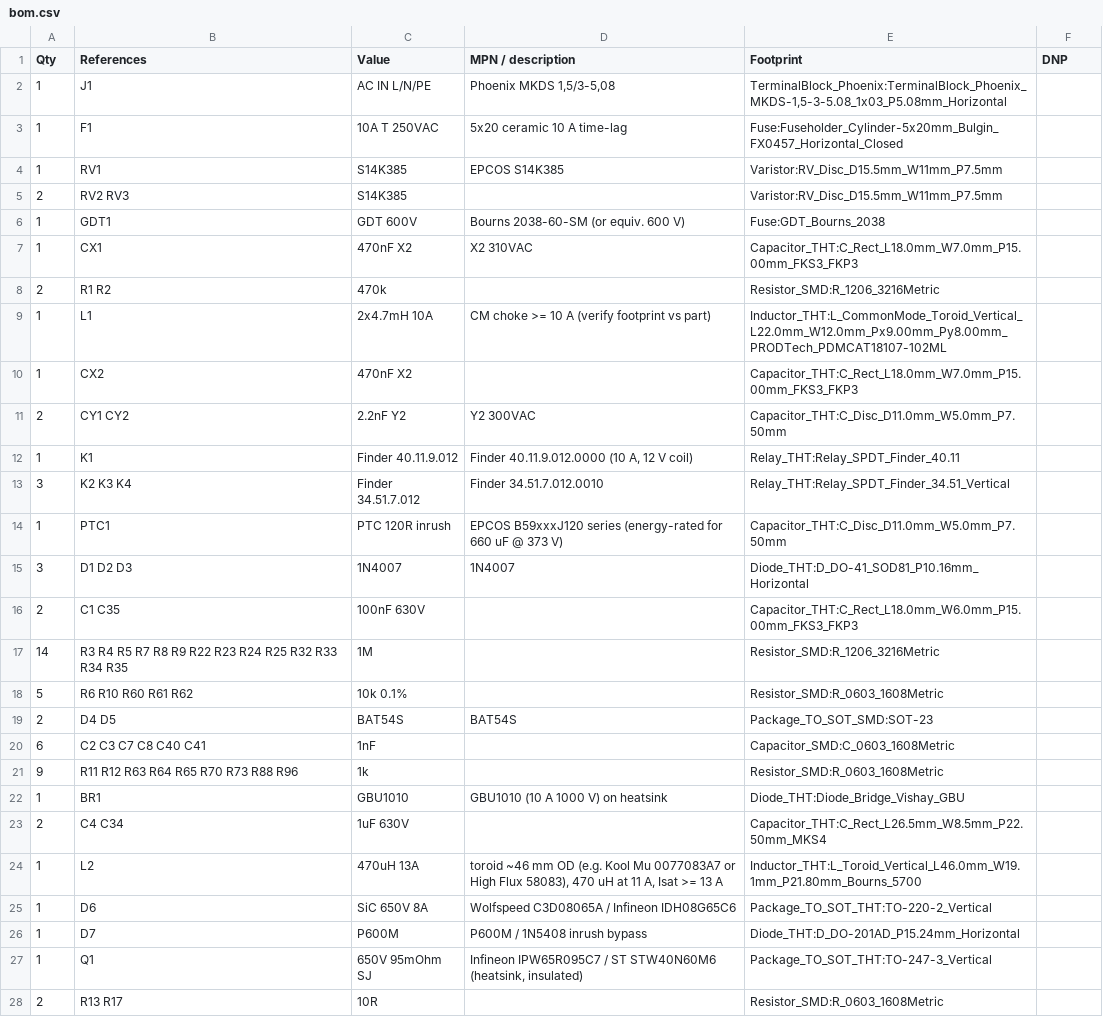
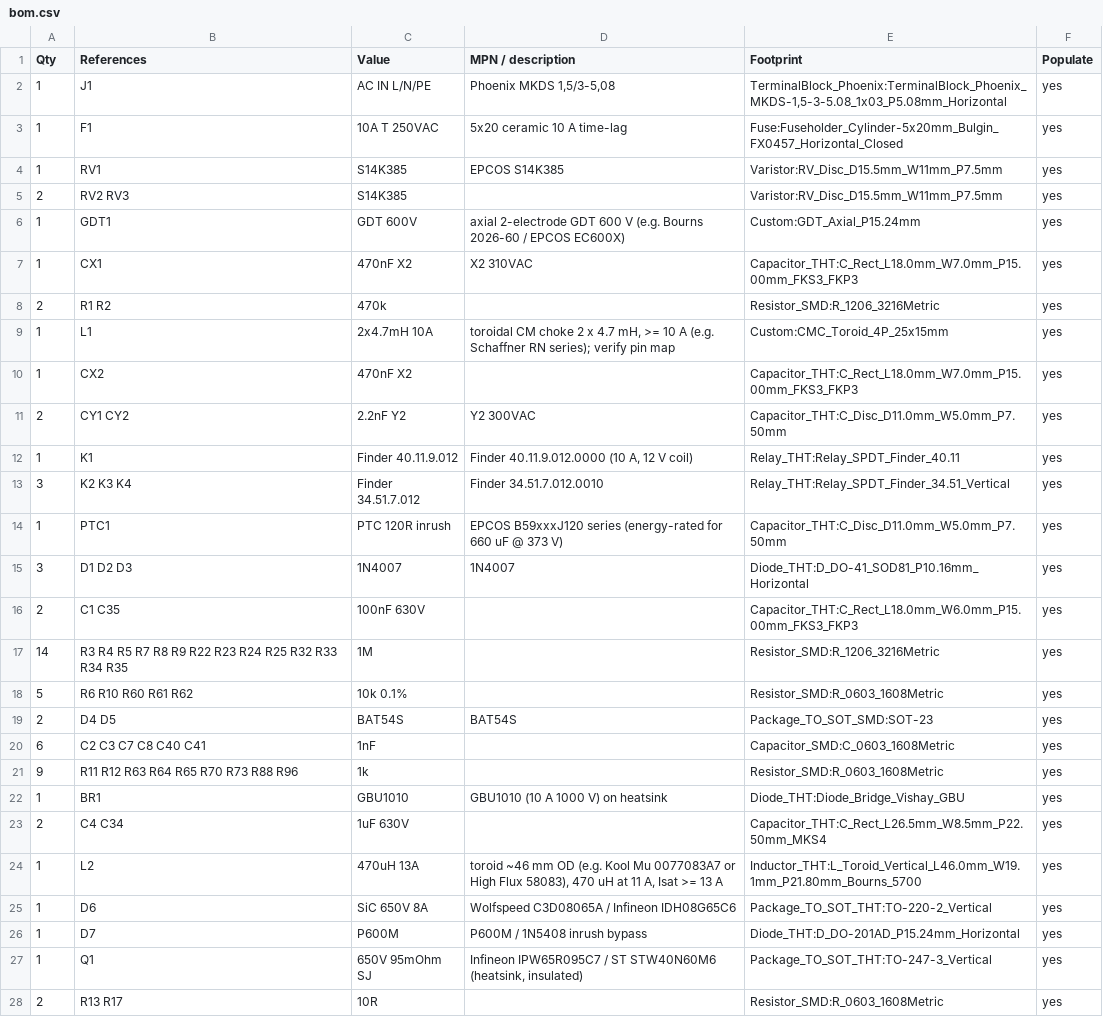
Before and after one commit to faragamco-eng/Multiact, a CSV file: hardware/v2/out/bom.csv, drawn as a sheet; only a part is shown; the diff covers the shown part only.

```diff
--- a/hardware/v2/out/bom.csv
+++ b/hardware/v2/out/bom.csv
@@ -1,28 +1,28 @@
-Qty,References,Value,MPN / description,Footprint,DNP
-1,J1,AC IN L/N/PE,"Phoenix MKDS 1,5/3-5,08","TerminalBlock_Phoenix:TerminalBlock_Phoenix_MKDS-1,5-3-5.08_1x03_P5.08mm_Horizontal",
-1,F1,10A T 250VAC,5x20 ceramic 10 A time-lag,Fuse:Fuseholder_Cylinder-5x20mm_Bulgin_FX0457_Horizontal_Closed,
-1,RV1,S14K385,EPCOS S14K385,Varistor:RV_Disc_D15.5mm_W11mm_P7.5mm,
-2,RV2 RV3,S14K385,,Varistor:RV_Disc_D15.5mm_W11mm_P7.5mm,
-1,GDT1,GDT 600V,Bourns 2038-60-SM (or equiv. 600 V),Fuse:GDT_Bourns_2038,
-1,CX1,470nF X2,X2 310VAC,Capacitor_THT:C_Rect_L18.0mm_W7.0mm_P15.00mm_FKS3_FKP3,
-2,R1 R2,470k,,Resistor_SMD:R_1206_3216Metric,
-1,L1,2x4.7mH 10A,CM choke >= 10 A (verify footprint vs part),Inductor_THT:L_CommonMode_Toroid_Vertical_L22.0mm_W12.0mm_Px9.00mm_Py8.00mm_PRODTech_PDMCAT18107-102ML,
-1,CX2,470nF X2,,Capacitor_THT:C_Rect_L18.0mm_W7.0mm_P15.00mm_FKS3_FKP3,
-2,CY1 CY2,2.2nF Y2,Y2 300VAC,Capacitor_THT:C_Disc_D11.0mm_W5.0mm_P7.50mm,
-1,K1,Finder 40.11.9.012,"Finder 40.11.9.012.0000 (10 A, 12 V coil)",Relay_THT:Relay_SPDT_Finder_40.11,
-3,K2 K3 K4,Finder 34.51.7.012,Finder 34.51.7.012.0010,Relay_THT:Relay_SPDT_Finder_34.51_Vertical,
-1,PTC1,PTC 120R inrush,EPCOS B59xxxJ120 series (energy-rated for 660 uF @ 373 V),Capacitor_THT:C_Disc_D11.0mm_W5.0mm_P7.50mm,
-3,D1 D2 D3,1N4007,1N4007,Diode_THT:D_DO-41_SOD81_P10.16mm_Horizontal,
-2,C1 C35,100nF 630V,,Capacitor_THT:C_Rect_L18.0mm_W6.0mm_P15.00mm_FKS3_FKP3,
-14,R3 R4 R5 R7 R8 R9 R22 R23 R24 R25 R32 R33 R34 R35,1M,,Resistor_SMD:R_1206_3216Metric,
-5,R6 R10 R60 R61 R62,10k 0.1%,,Resistor_SMD:R_0603_1608Metric,
-2,D4 D5,BAT54S,BAT54S,Package_TO_SOT_SMD:SOT-23,
-6,C2 C3 C7 C8 C40 C41,1nF,,Capacitor_SMD:C_0603_1608Metric,
-9,R11 R12 R63 R64 R65 R70 R73 R88 R96,1k,,Resistor_SMD:R_0603_1608Metric,
-1,BR1,GBU1010,GBU1010 (10 A 1000 V) on heatsink,Diode_THT:Diode_Bridge_Vishay_GBU,
-2,C4 C34,1uF 630V,,Capacitor_THT:C_Rect_L26.5mm_W8.5mm_P22.50mm_MKS4,
-1,L2,470uH 13A,"toroid ~46 mm OD (e.g. Kool Mu 0077083A7 or High Flux 58083), 470 uH at 11 A, Isat >= 13 A",Inductor_THT:L_Toroid_Vertical_L46.0mm_W19.1mm_P21.80mm_Bourns_5700,
-1,D6,SiC 650V 8A,Wolfspeed C3D08065A / Infineon IDH08G65C6,Package_TO_SOT_THT:TO-220-2_Vertical,
-1,D7,P600M,P600M / 1N5408 inrush bypass,Diode_THT:D_DO-201AD_P15.24mm_Horizontal,
-1,Q1,650V 95mOhm SJ,"Infineon IPW65R095C7 / ST STW40N60M6 (heatsink, insulated)",Package_TO_SOT_THT:TO-247-3_Vertical,
-2,R13 R17,10R,,Resistor_SMD:R_0603_1608Metric,
+Qty,References,Value,MPN / description,Footprint,Populate
+1,J1,AC IN L/N/PE,"Phoenix MKDS 1,5/3-5,08","TerminalBlock_Phoenix:TerminalBlock_Phoenix_MKDS-1,5-3-5.08_1x03_P5.08mm_Horizontal",yes
+1,F1,10A T 250VAC,5x20 ceramic 10 A time-lag,Fuse:Fuseholder_Cylinder-5x20mm_Bulgin_FX0457_Horizontal_Closed,yes
+1,RV1,S14K385,EPCOS S14K385,Varistor:RV_Disc_D15.5mm_W11mm_P7.5mm,yes
+2,RV2 RV3,S14K385,,Varistor:RV_Disc_D15.5mm_W11mm_P7.5mm,yes
+1,GDT1,GDT 600V,axial 2-electrode GDT 600 V (e.g. Bourns 2026-60 / EPCOS EC600X),Custom:GDT_Axial_P15.24mm,yes
+1,CX1,470nF X2,X2 310VAC,Capacitor_THT:C_Rect_L18.0mm_W7.0mm_P15.00mm_FKS3_FKP3,yes
+2,R1 R2,470k,,Resistor_SMD:R_1206_3216Metric,yes
+1,L1,2x4.7mH 10A,"toroidal CM choke 2 x 4.7 mH, >= 10 A (e.g. Schaffner RN series); verify pin map",Custom:CMC_Toroid_4P_25x15mm,yes
+1,CX2,470nF X2,,Capacitor_THT:C_Rect_L18.0mm_W7.0mm_P15.00mm_FKS3_FKP3,yes
+2,CY1 CY2,2.2nF Y2,Y2 300VAC,Capacitor_THT:C_Disc_D11.0mm_W5.0mm_P7.50mm,yes
+1,K1,Finder 40.11.9.012,"Finder 40.11.9.012.0000 (10 A, 12 V coil)",Relay_THT:Relay_SPDT_Finder_40.11,yes
+3,K2 K3 K4,Finder 34.51.7.012,Finder 34.51.7.012.0010,Relay_THT:Relay_SPDT_Finder_34.51_Vertical,yes
+1,PTC1,PTC 120R inrush,EPCOS B59xxxJ120 series (energy-rated for 660 uF @ 373 V),Capacitor_THT:C_Disc_D11.0mm_W5.0mm_P7.50mm,yes
+3,D1 D2 D3,1N4007,1N4007,Diode_THT:D_DO-41_SOD81_P10.16mm_Horizontal,yes
+2,C1 C35,100nF 630V,,Capacitor_THT:C_Rect_L18.0mm_W6.0mm_P15.00mm_FKS3_FKP3,yes
+14,R3 R4 R5 R7 R8 R9 R22 R23 R24 R25 R32 R33 R34 R35,1M,,Resistor_SMD:R_1206_3216Metric,yes
+5,R6 R10 R60 R61 R62,10k 0.1%,,Resistor_SMD:R_0603_1608Metric,yes
+2,D4 D5,BAT54S,BAT54S,Package_TO_SOT_SMD:SOT-23,yes
+6,C2 C3 C7 C8 C40 C41,1nF,,Capacitor_SMD:C_0603_1608Metric,yes
+9,R11 R12 R63 R64 R65 R70 R73 R88 R96,1k,,Resistor_SMD:R_0603_1608Metric,yes
+1,BR1,GBU1010,GBU1010 (10 A 1000 V) on heatsink,Diode_THT:Diode_Bridge_Vishay_GBU,yes
+2,C4 C34,1uF 630V,,Capacitor_THT:C_Rect_L26.5mm_W8.5mm_P22.50mm_MKS4,yes
+1,L2,470uH 13A,"toroid ~46 mm OD (e.g. Kool Mu 0077083A7 or High Flux 58083), 470 uH at 11 A, Isat >= 13 A",Inductor_THT:L_Toroid_Vertical_L46.0mm_W19.1mm_P21.80mm_Bourns_5700,yes
+1,D6,SiC 650V 8A,Wolfspeed C3D08065A / Infineon IDH08G65C6,Package_TO_SOT_THT:TO-220-2_Vertical,yes
+1,D7,P600M,P600M / 1N5408 inrush bypass,Diode_THT:D_DO-201AD_P15.24mm_Horizontal,yes
+1,Q1,650V 95mOhm SJ,"Infineon IPW65R095C7 / ST STW40N60M6 (heatsink, insulated)",Package_TO_SOT_THT:TO-247-3_Vertical,yes
+2,R13 R17,10R,,Resistor_SMD:R_0603_1608Metric,yes
```
Also changed, not shown: 12 added rows and 99 edited cells elsewhere in this file, 40 other files.
